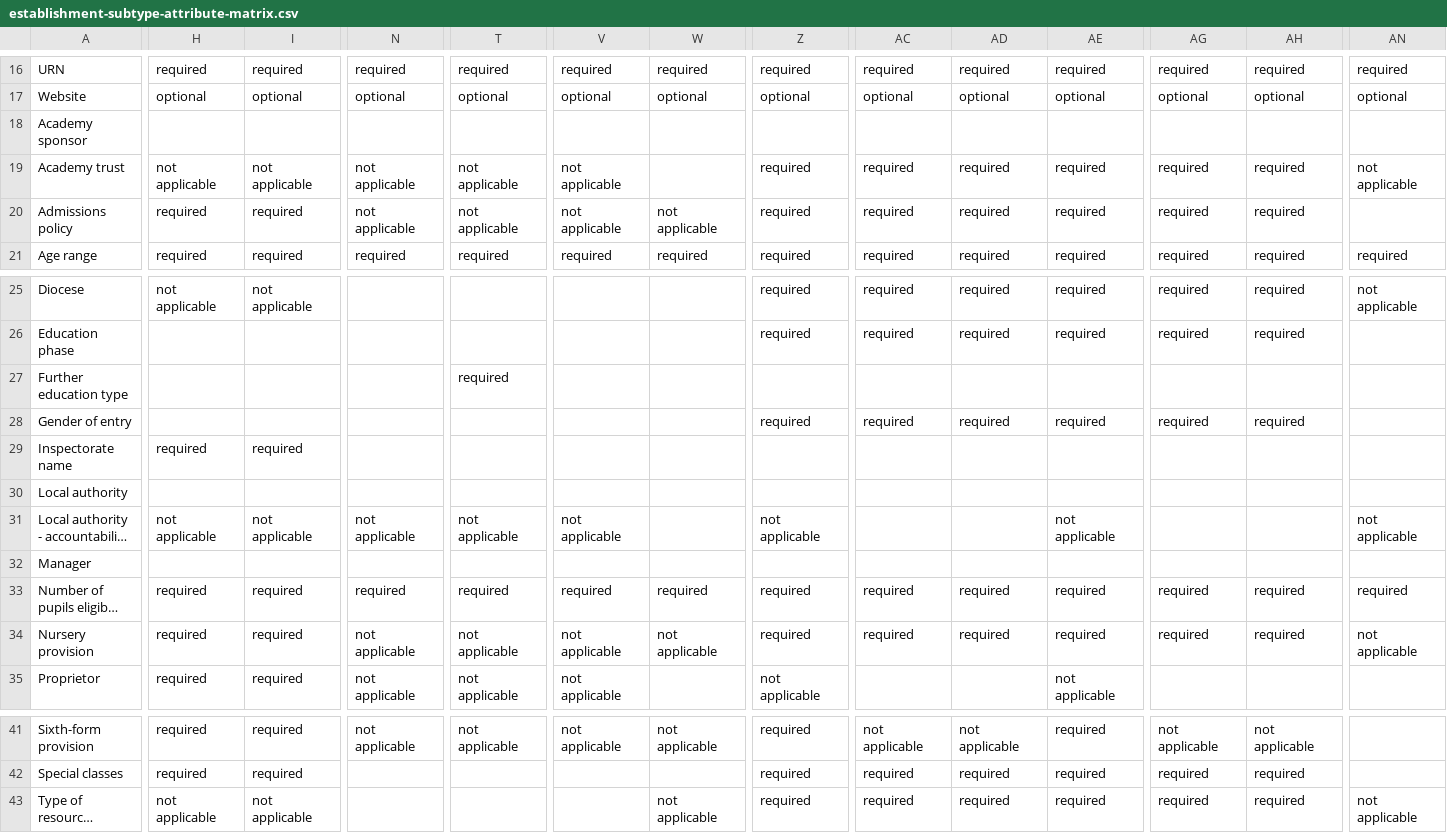
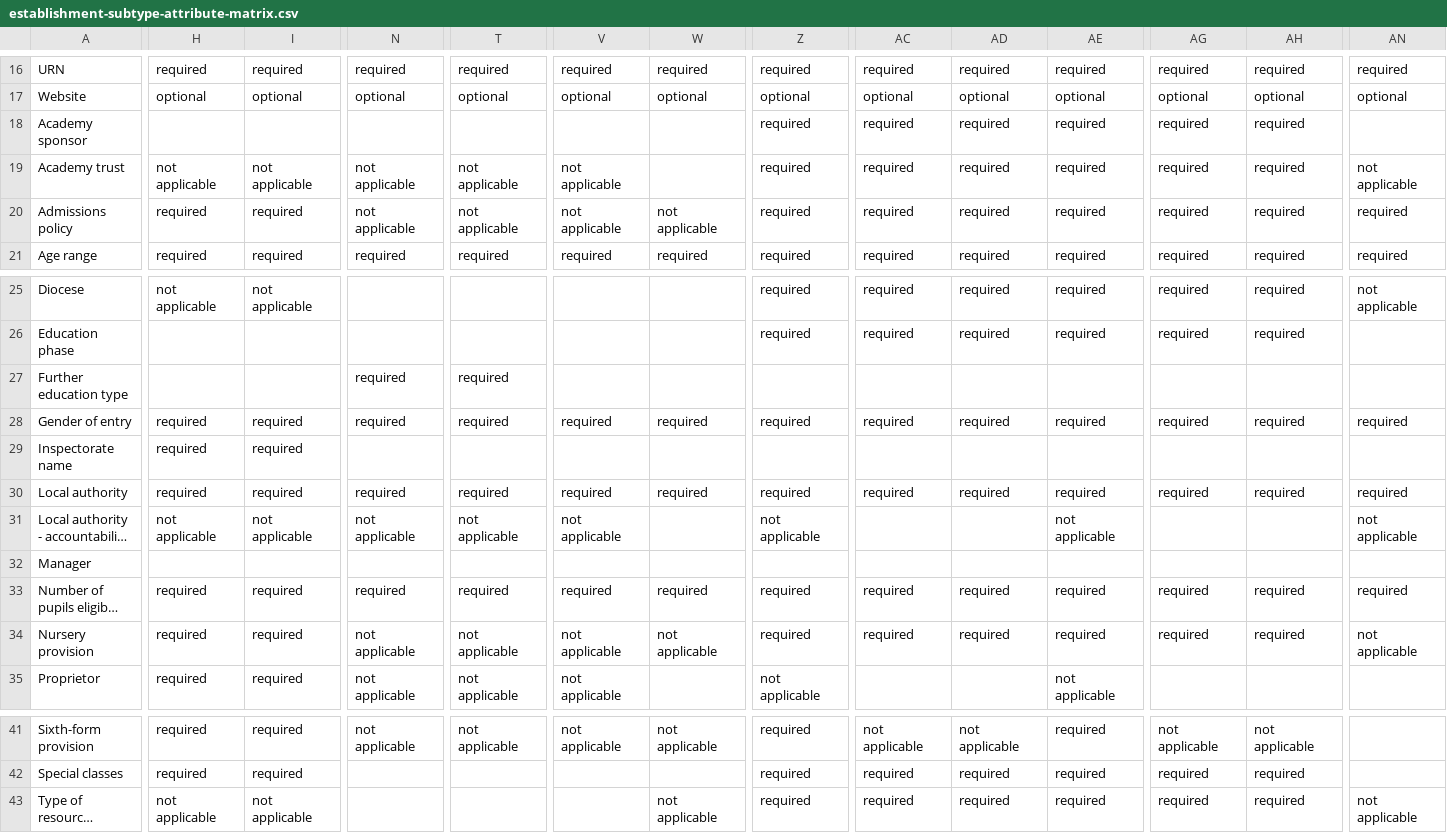
Before and after one commit to DFE-Digital/education-provider-registry-docs, a CSV file: information/fields/establishment-subtype-attribute-matrix.csv, drawn as a sheet; only a part is shown, gaps mark what is left out; long unchanged cells end in …; the diff covers the shown part only; the diff names each change by its address in the sheet, - before the commit and + after, or states it on an @@ line.

Commit message:
update fields to types csv

```diff
--- a/information/fields/establishment-subtype-attribute-matrix.csv
+++ b/information/fields/establishment-subtype-attribute-matrix.csv
-Z18: (empty)
+Z18: required
-AC18: (empty)
+AC18: required
-AD18: (empty)
+AD18: required
-AE18: (empty)
+AE18: required
-AG18: (empty)
+AG18: required
-AH18: (empty)
+AH18: required
-AN20: (empty)
+AN20: required
-N27:N28: (empty)
+N27:N28: required
-H28: (empty)
+H28: required
-I28: (empty)
+I28: required
-T28: (empty)
+T28: required
-V28: (empty)
+V28: required
-W28: (empty)
+W28: required
-AN28: (empty)
+AN28: required
-H30: (empty)
+H30: required
-I30: (empty)
+I30: required
-N30: (empty)
+N30: required
-T30: (empty)
+T30: required
-V30: (empty)
+V30: required
-W30: (empty)
+W30: required
-Z30: (empty)
+Z30: required
-AC30: (empty)
+AC30: required
-AD30: (empty)
+AD30: required
-AE30: (empty)
+AE30: required
-AG30: (empty)
+AG30: required
-AH30: (empty)
+AH30: required
-AN30: (empty)
+AN30: required
```
Also changed, not shown: 19 edited cells elsewhere in this file, 6 other files.
